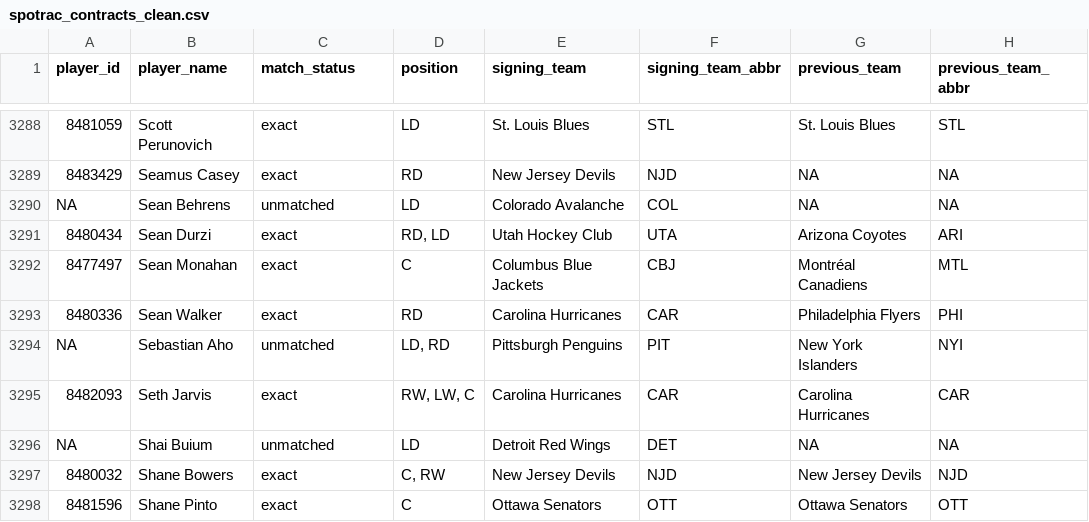
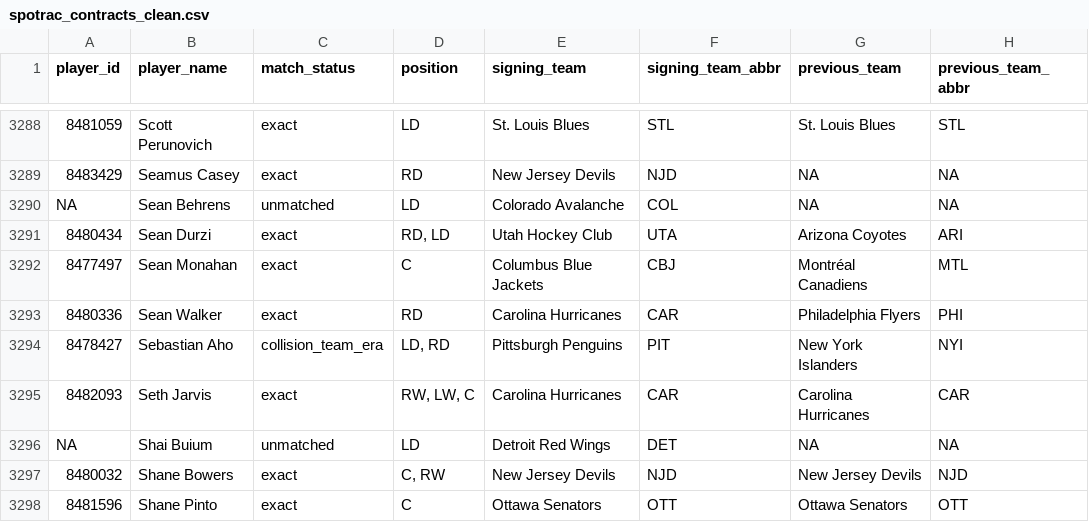
Before and after one commit to rmallorybpc/nhl-play-for-contract, a CSV file: data/processed/spotrac_contracts_clean.csv, drawn as a sheet; only a part is shown, gaps mark what is left out; the diff covers the shown part only; the diff names each change by its address in the sheet, - before the commit and + after, or states it on an @@ line.

Commit message:
Add manual overrides for player contracts and update unmatched names list
- Introduced a new CSV file `spotrac_manual_overrides.csv` containing manual overrides for player contracts, including player names, signing teams, seasons, and override notes.
- Updated `spotrac_unmatched_names.csv` to remove entries for players with manual overrides, reflecting the latest data adjustments.

```diff
--- a/data/processed/spotrac_contracts_clean.csv
+++ b/data/processed/spotrac_contracts_clean.csv
-A3294 (player_id): NA
+A3294 (player_id): 8478427
-C3294 (match_status): unmatched
+C3294 (match_status): collision_team_era
```
Also changed, not shown: 20 edited cells elsewhere in this file, data/processed/spotrac_unmatched_names.csv, 2 other files.
